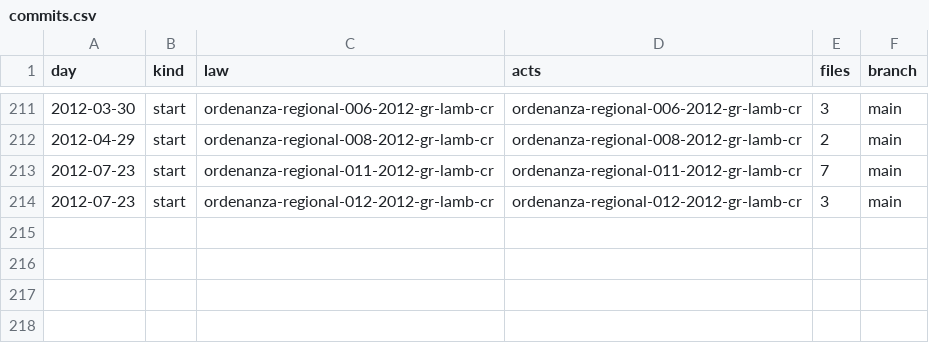
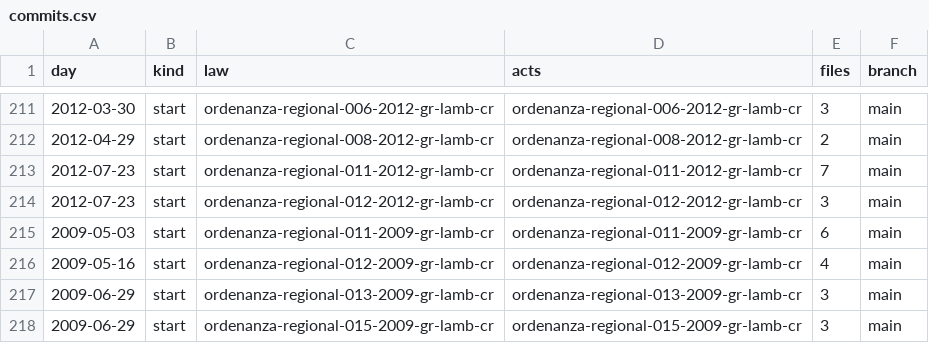
Before and after one commit to lexifina/peru-lambayeque-law, a CSV file: data/commits.csv, drawn as a sheet; only a part is shown, gaps mark what is left out.

Commit message:
Documentation, tables, tools and REPRODUCE.md
Appended 4 commits to dba037c0a0a9; corpus sha256 8caa0200eba58ae322f2aeed829b5e7192e82e4242cf241aa55982b047bc6f96, data retrieved 2026-10-31.

```diff
--- a/data/commits.csv
+++ b/data/commits.csv
@@ -214 +214,5 @@ day,kind,law,acts,files,branch
 2012-07-23,start,ordenanza-regional-012-2012-gr-lamb-cr,ordenanza-regional-012-2012-gr-lamb-cr,3,main
+2009-05-03,start,ordenanza-regional-011-2009-gr-lamb-cr,ordenanza-regional-011-2009-gr-lamb-cr,6,main
+2009-05-16,start,ordenanza-regional-012-2009-gr-lamb-cr,ordenanza-regional-012-2009-gr-lamb-cr,4,main
+2009-06-29,start,ordenanza-regional-013-2009-gr-lamb-cr,ordenanza-regional-013-2009-gr-lamb-cr,3,main
+2009-06-29,start,ordenanza-regional-015-2009-gr-lamb-cr,ordenanza-regional-015-2009-gr-lamb-cr,3,main
```
Also changed, not shown: data/laws.csv, 10 other files.
